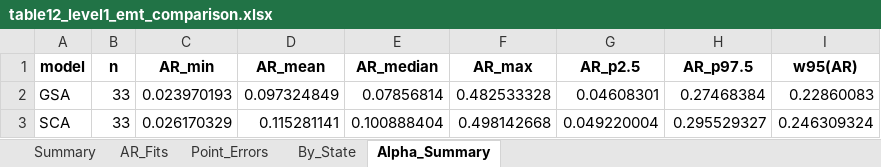
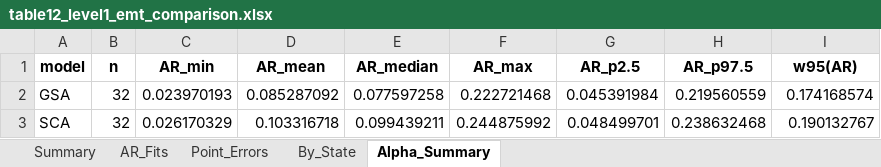
Before and after one commit to MariiaKalinina/RockPhysX, an Excel workbook: results/level1_emt_comparison/table12_level1_emt_comparison.xlsx, sheet Alpha_Summary, drawn as a sheet; values as stored, in another font and other column widths than the file's, no borders; the diff names each change by its address in the sheet, - before the commit and + after, or states it on an @@ line.

```diff
--- a/results/level1_emt_comparison/table12_level1_emt_comparison.xlsx (sheet Alpha_Summary)
+++ b/results/level1_emt_comparison/table12_level1_emt_comparison.xlsx (sheet Alpha_Summary)
-B2:B3 (n): 33
+B2:B3 (n): 32
-D2 (AR_mean): 0.097324849
+D2 (AR_mean): 0.085287092
-E2 (AR_median): 0.07856814
+E2 (AR_median): 0.077597258
-F2 (AR_max): 0.482533328
+F2 (AR_max): 0.222721468
-G2 (AR_p2.5): 0.04608301
+G2 (AR_p2.5): 0.045391984
-H2 (AR_p97.5): 0.27468384
+H2 (AR_p97.5): 0.219560559
-I2 (w95(AR)): 0.22860083
+I2 (w95(AR)): 0.174168574
-D3 (AR_mean): 0.115281141
+D3 (AR_mean): 0.103316718
-E3 (AR_median): 0.100888404
+E3 (AR_median): 0.099439211
-F3 (AR_max): 0.498142668
+F3 (AR_max): 0.244875992
-G3 (AR_p2.5): 0.049220004
+G3 (AR_p2.5): 0.048499701
-H3 (AR_p97.5): 0.295529327
+H3 (AR_p97.5): 0.238632468
-I3 (w95(AR)): 0.246309324
+I3 (w95(AR)): 0.190132767
```
Also changed, not shown: sheet Point_Errors, sheet By_State, sheet AR_Fits, sheet Summary, 53 other files.
